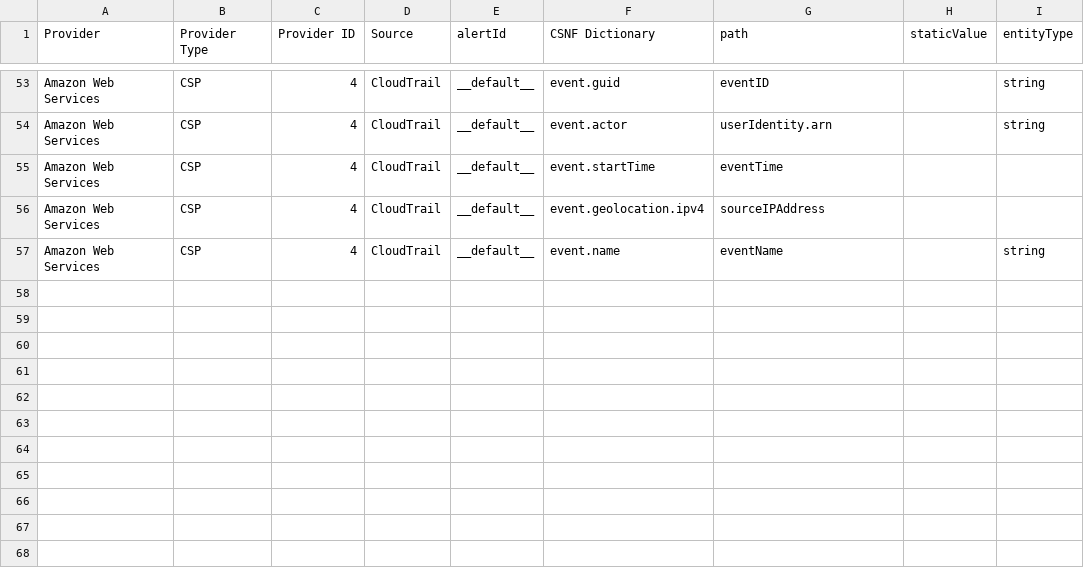
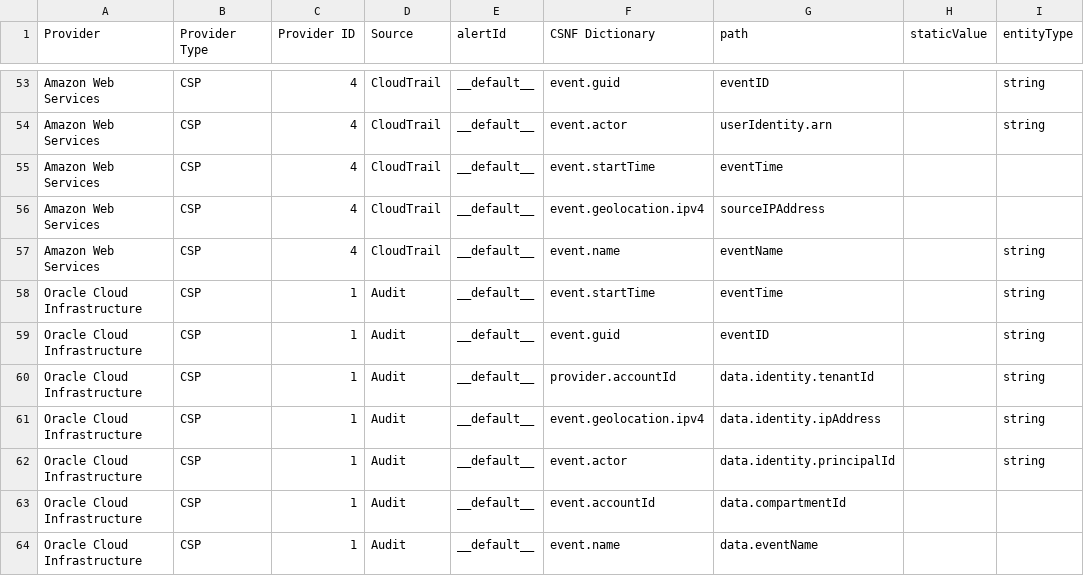
Before and after one commit to onug/csnf, a CSV file: tools/provider_csv/provider.csv, drawn as a sheet; only a part is shown, gaps mark what is left out; the diff names each change by its address in the sheet, - before the commit and + after, or states it on an @@ line.

Commit message:
feat: added Basic OCI audit records

```diff
--- a/tools/provider_csv/provider.csv
+++ b/tools/provider_csv/provider.csv
+row 58: Oracle Cloud Infrastructure | CSP | 1 | Audit | __default__ | event.startTime | eventTime |  | string
+row 59: Oracle Cloud Infrastructure | CSP | 1 | Audit | __default__ | event.guid | eventID |  | string
+row 60: Oracle Cloud Infrastructure | CSP | 1 | Audit | __default__ | provider.accountId | data.identity.tenantId |  | string
+row 61: Oracle Cloud Infrastructure | CSP | 1 | Audit | __default__ | event.geolocation.ipv4 | data.identity.ipAddress |  | string
+row 62: Oracle Cloud Infrastructure | CSP | 1 | Audit | __default__ | event.actor | data.identity.principalId |  | string
+row 63: Oracle Cloud Infrastructure | CSP | 1 | Audit | __default__ | event.accountId | data.compartmentId
+row 64: Oracle Cloud Infrastructure | CSP | 1 | Audit | __default__ | event.name | data.eventName
```
